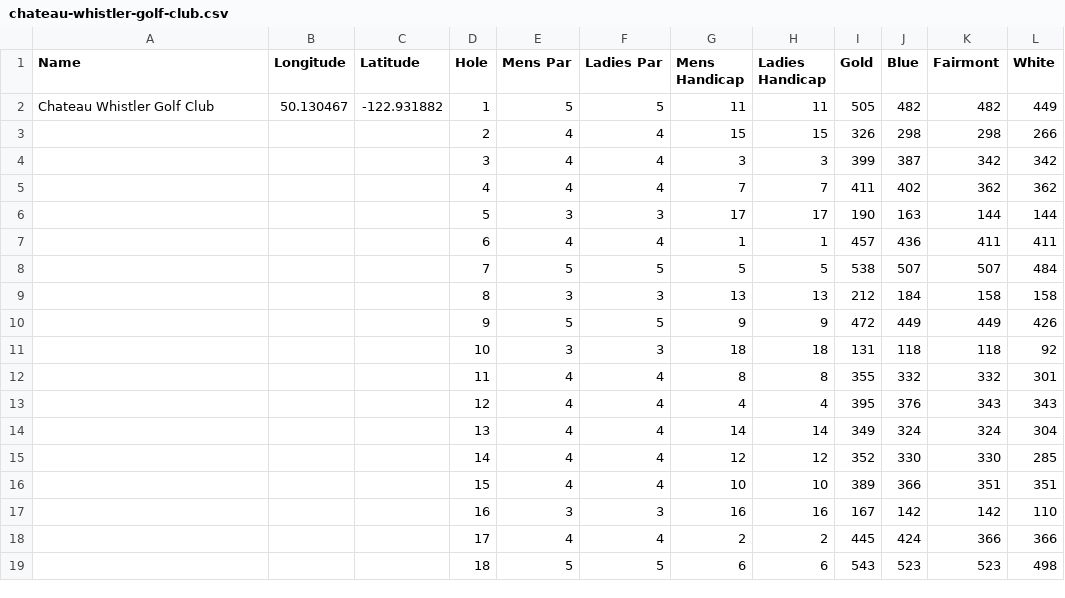
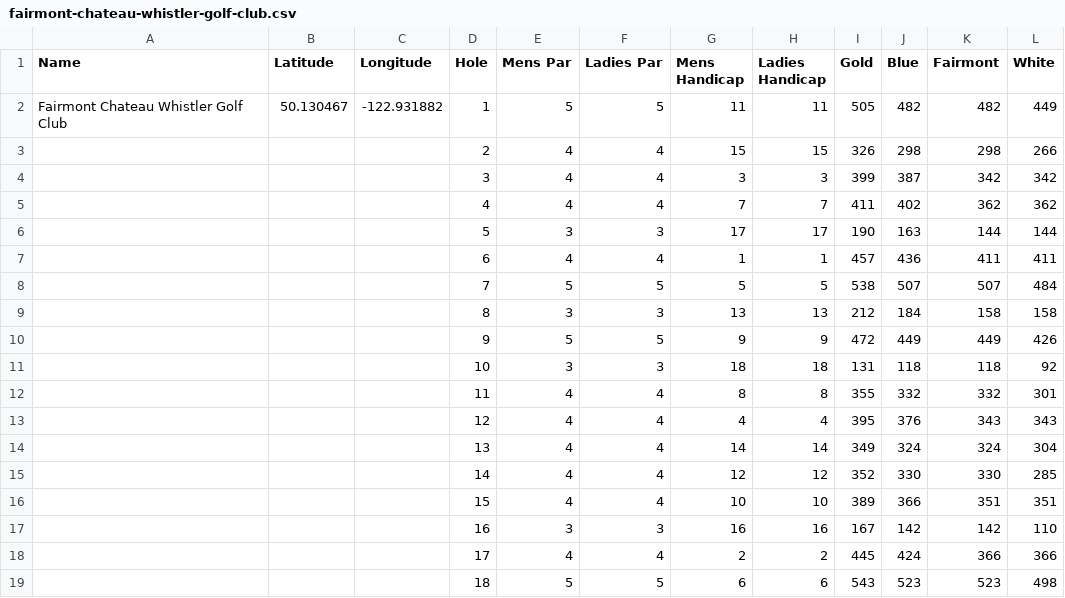
Before and after one commit to MelR/GolfScorecards, a CSV file: fairmont-chateau-whistler-golf-club.csv (was chateau-whistler-golf-club.csv), drawn as a sheet.

Commit message:
Reversed order of Latitude Longitude
Corrected the titles

```diff
--- a/chateau-whistler-golf-club.csv
+++ b/fairmont-chateau-whistler-golf-club.csv
@@ -1,3 +1,3 @@
-Name,Longitude,Latitude,Hole,Mens Par,Ladies Par,Mens Handicap,Ladies Handicap,Gold,Blue,Fairmont,White
-Chateau Whistler Golf Club,50.130467,-122.931882,1,5,5,11,11,505,482,482,449
+Name,Latitude,Longitude,Hole,Mens Par,Ladies Par,Mens Handicap,Ladies Handicap,Gold,Blue,Fairmont,White
+Fairmont Chateau Whistler Golf Club,50.130467,-122.931882,1,5,5,11,11,505,482,482,449
 ,,,2,4,4,15,15,326,298,298,266
```
Also changed, not shown: surrey-golf-course-willows-nine.csv, surrey-golf-course.csv, 1 other file.
